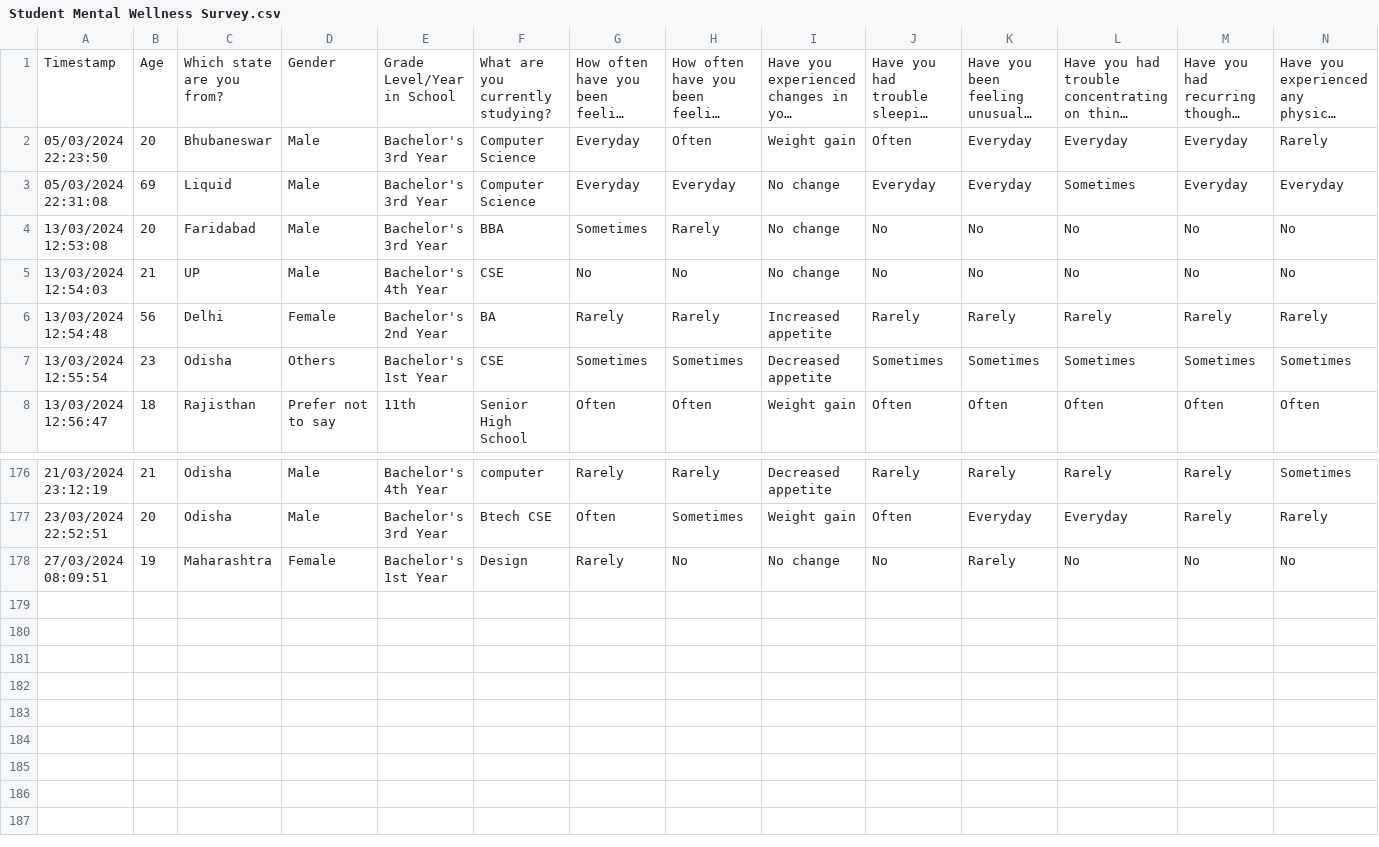
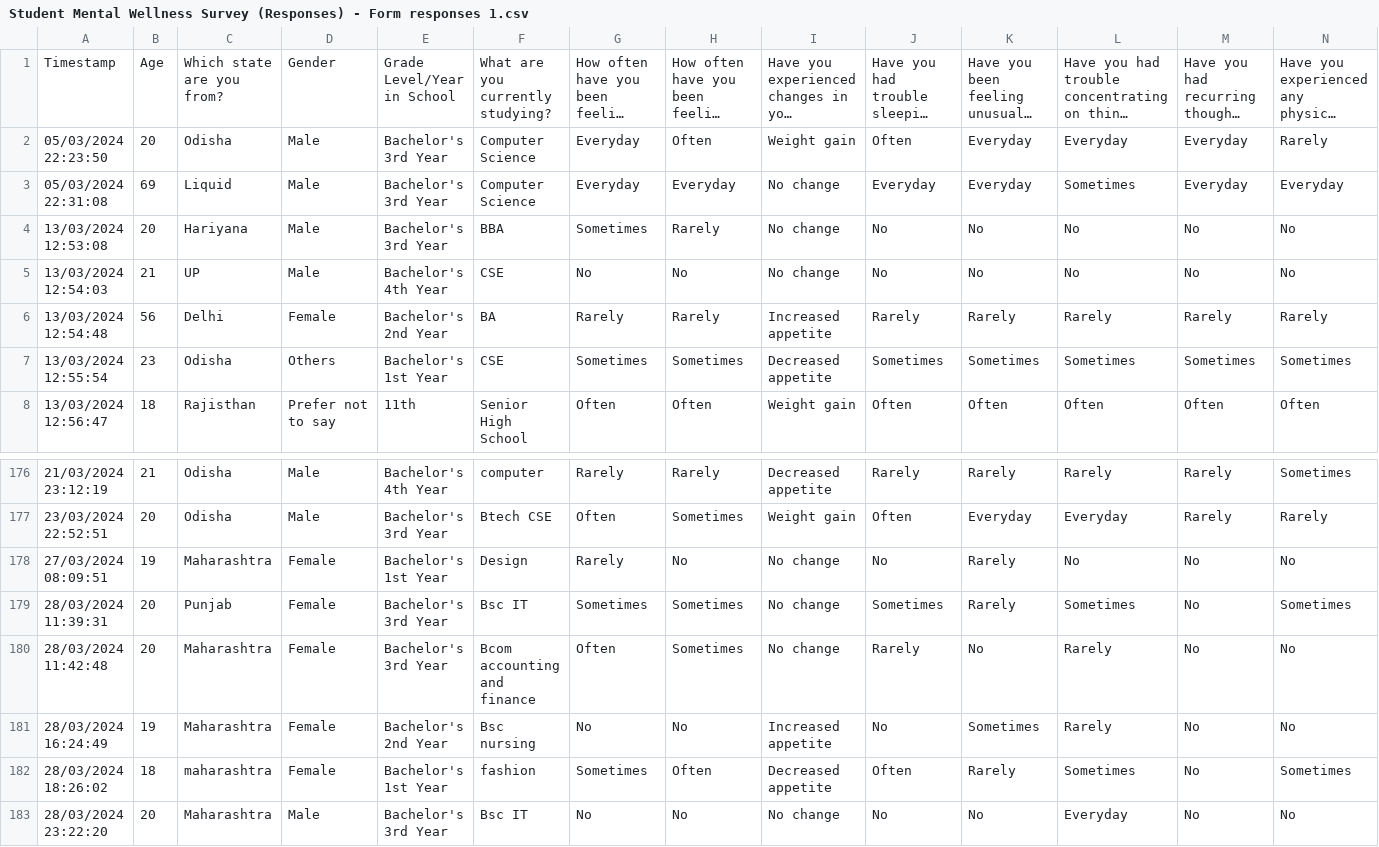
Before and after one commit to TANMAY0704/Minor-project, a CSV file: minorproject-main/testcode/Student Mental Wellness Survey (Responses) - Form responses 1.csv (was minorproject-main/testcode/Student Mental Wellness Survey.csv), drawn as a sheet; only a part is shown, gaps mark what is left out; long unchanged cells end in …; rows hold the shown columns only; the diff names each change by its address in the sheet, - before the commit and + after, or states it on an @@ line.

```diff
--- a/minorproject-main/testcode/Student Mental Wellness Survey.csv
+++ b/minorproject-main/testcode/Student Mental Wellness Survey (Responses) - Form responses 1.csv
-C2: Bhubaneswar
+C2: Odisha
-C4: Faridabad
+C4: Hariyana
+row 179: 28/03/2024 11:39:31 | 20 | Punjab | Female | Bachelor's 3rd Year | Bsc IT | Sometimes | Sometimes | No change | Sometimes | Rarely | Sometimes | No | Sometimes
+row 180: 28/03/2024 11:42:48 | 20 | Maharashtra | Female | Bachelor's 3rd Year | Bcom accounting and finance | Often | Sometimes | No change | Rarely | No | Rarely | No | No
+row 181: 28/03/2024 16:24:49 | 19 | Maharashtra | Female | Bachelor's 2nd Year | Bsc nursing | No | No | Increased appetite | No | Sometimes | Rarely | No | No
+row 182: 28/03/2024 18:26:02 | 18 | maharashtra | Female | Bachelor's 1st Year | fashion | Sometimes | Often | Decreased appetite | Often | Rarely | Sometimes | No | Sometimes
+row 183: 28/03/2024 23:22:20 | 20 | Maharashtra | Male | Bachelor's 3rd Year | Bsc IT | No | No | No change | No | No | Everyday | No | No
```
Also changed, not shown: minorproject-main/testcode/encoded_data.csv, 4 other files.
